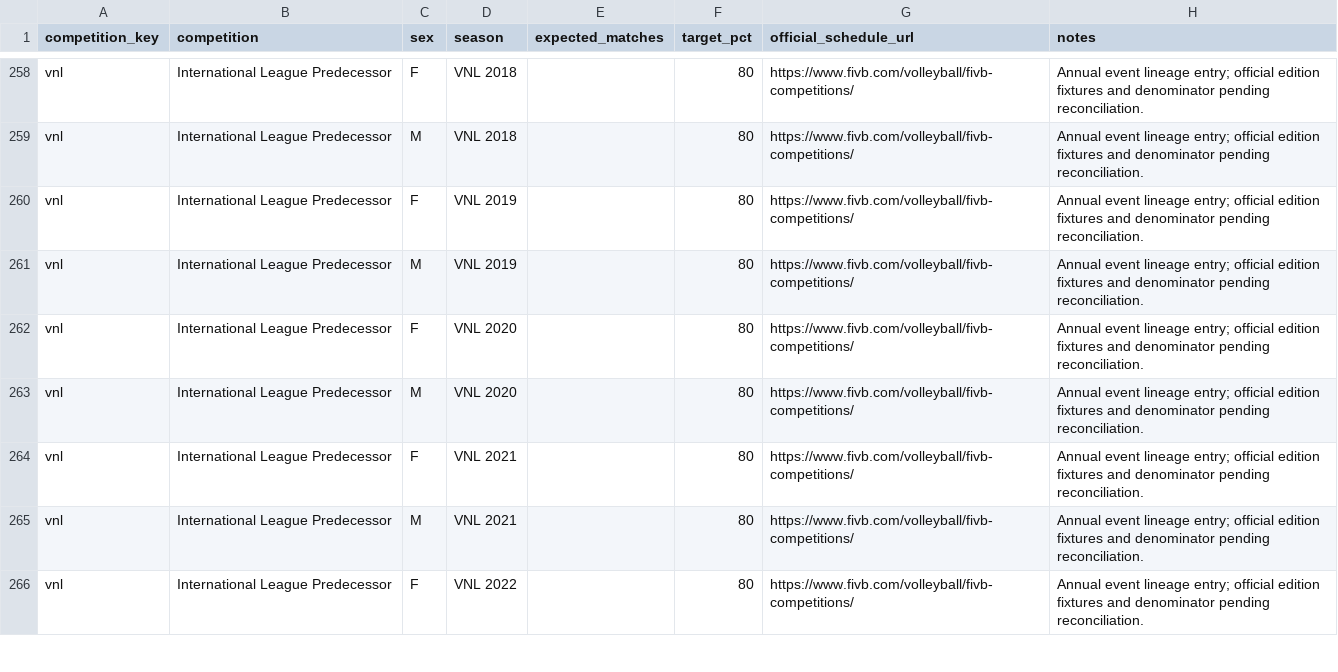
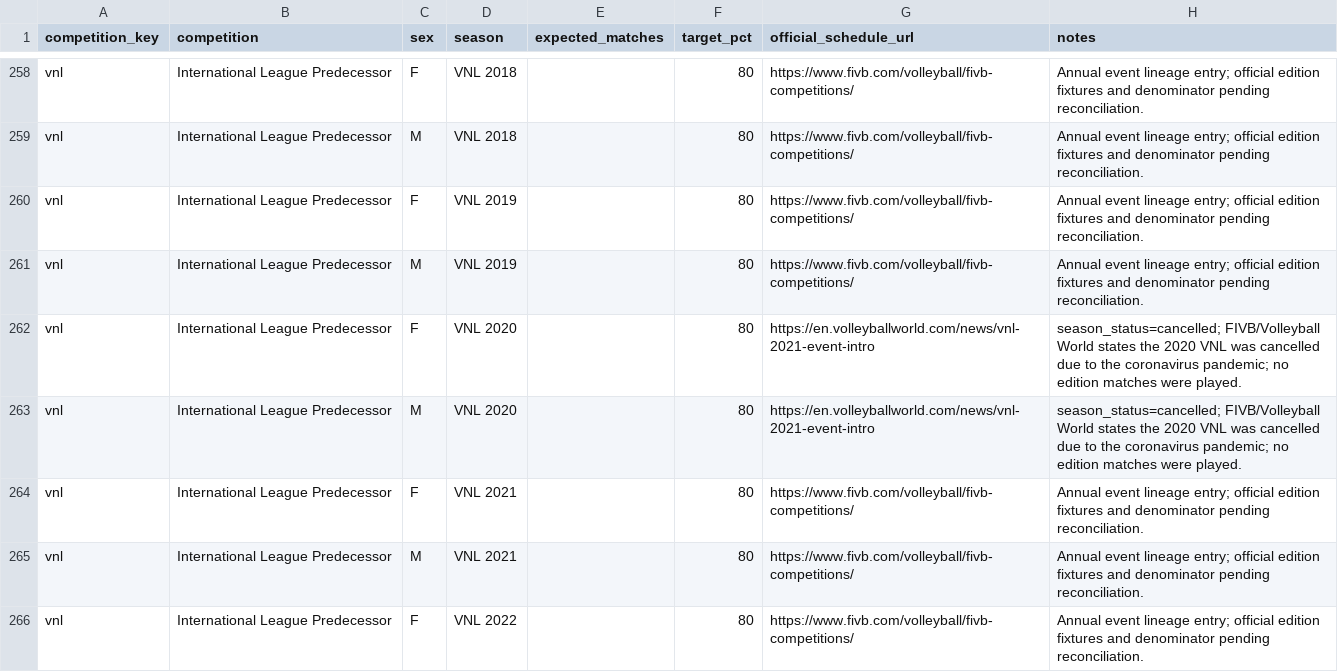
Before and after one commit to sumeetamin/elite-volleyball-dataset, a CSV file: config/competition_seasons.csv, drawn as a sheet; only a part is shown, gaps mark what is left out.

Commit message:
Record cancelled VNL 2020 editions accurately

```diff
--- a/config/competition_seasons.csv
+++ b/config/competition_seasons.csv
@@ -261,4 +261,4 @@ vnl,International League Predecessor,F,VNL 2019,,80,https://www.fivb.com/volleyb
 vnl,International League Predecessor,M,VNL 2019,,80,https://www.fivb.com/volleyball/fivb-competitions/,Annual event lineage entry; official edition fixtures and denominator pending reconciliation.
-vnl,International League Predecessor,F,VNL 2020,,80,https://www.fivb.com/volleyball/fivb-competitions/,Annual event lineage entry; official edition fixtures and denominator pending reconciliation.
-vnl,International League Predecessor,M,VNL 2020,,80,https://www.fivb.com/volleyball/fivb-competitions/,Annual event lineage entry; official edition fixtures and denominator pending reconciliation.
+vnl,International League Predecessor,F,VNL 2020,,80,https://en.volleyballworld.com/news/vnl-2021-event-intro,season_status=cancelled; FIVB/Volleyball World states the 2020 VNL was cancelled due to the coronavirus pandemic; no edition matches were played.
+vnl,International League Predecessor,M,VNL 2020,,80,https://en.volleyballworld.com/news/vnl-2021-event-intro,season_status=cancelled; FIVB/Volleyball World states the 2020 VNL was cancelled due to the coronavirus pandemic; no edition matches were played.
 vnl,International League Predecessor,F,VNL 2021,,80,https://www.fivb.com/volleyball/fivb-competitions/,Annual event lineage entry; official edition fixtures and denominator pending reconciliation.
```
Also changed, not shown: reports/coverage_audit_2026-11-06.csv, 4 other files.
